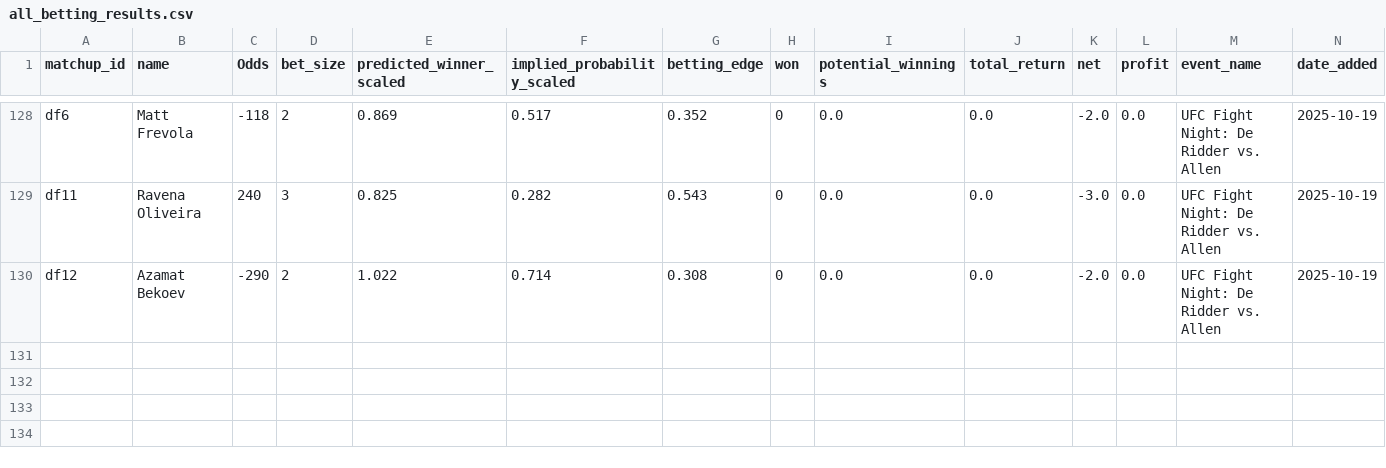
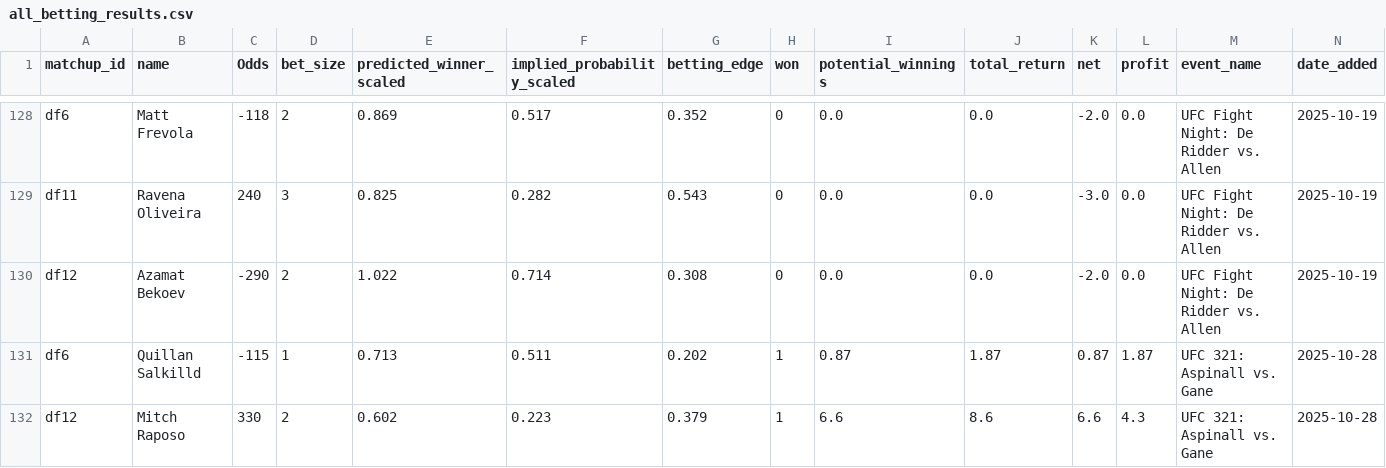
Before and after one commit to zwinship/UFC_Model, a CSV file: results/all_betting_results.csv, drawn as a sheet; only a part is shown, gaps mark what is left out.

Commit message:
Append betting results for UFC 321: Aspinall vs. Gane 2025-10-28

```diff
--- a/results/all_betting_results.csv
+++ b/results/all_betting_results.csv
@@ -130 +130,3 @@ df11,Ravena Oliveira,240,3,0.825,0.282,0.543,0,0.0,0.0,-3.0,0.0,UFC Fight Night:
 df12,Azamat Bekoev,-290,2,1.022,0.714,0.308,0,0.0,0.0,-2.0,0.0,UFC Fight Night: De Ridder vs. Allen,2025-10-19
+df6,Quillan Salkilld,-115,1,0.713,0.511,0.202,1,0.87,1.87,0.87,1.87,UFC 321: Aspinall vs. Gane,2025-10-28
+df12,Mitch Raposo,330,2,0.602,0.223,0.379,1,6.6,8.6,6.6,4.3,UFC 321: Aspinall vs. Gane,2025-10-28
```
